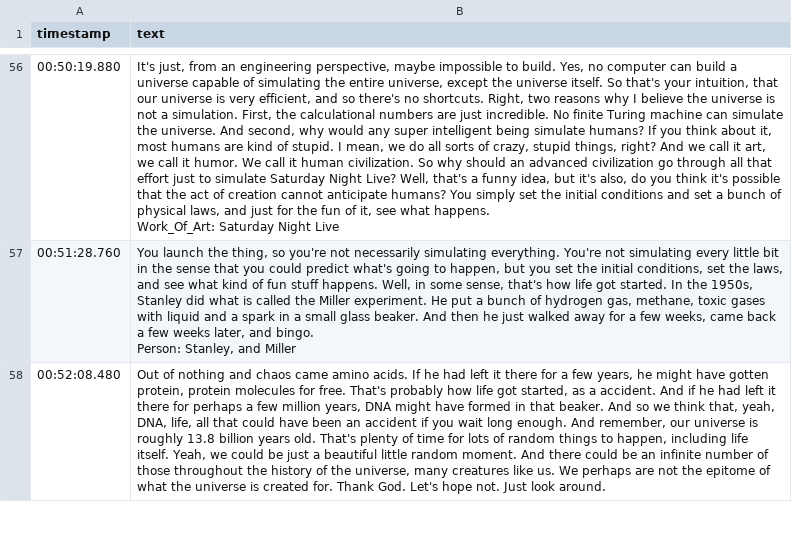
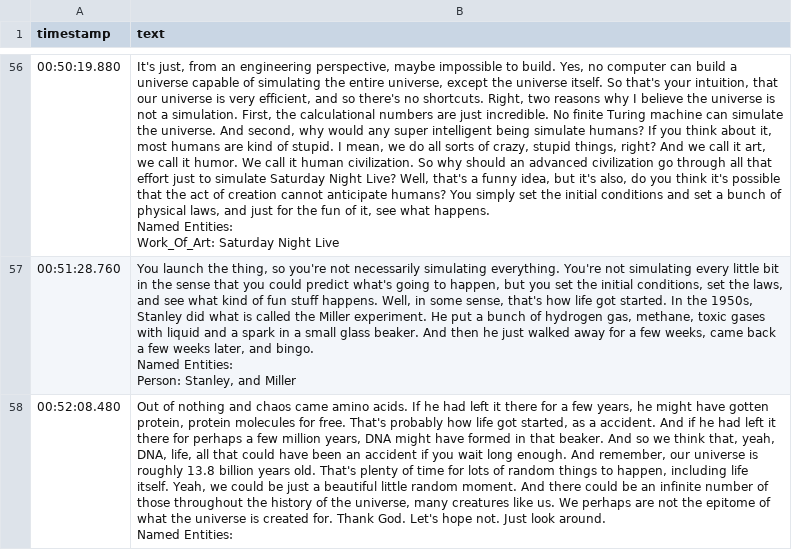
Before and after one commit to edsaac/Podcast_Analyzer, a CSV file: data/michio_kaku_transcript.csv, drawn as a sheet; only a part is shown, gaps mark what is left out; ↵ is a line break in a cell; the diff covers the shown part only; the diff names each change by its address in the sheet, - before the commit and + after, or states it on an @@ line.

```diff
--- a/data/michio_kaku_transcript.csv
+++ b/data/michio_kaku_transcript.csv
-B56 (text): …what happens. ↵ Work_Of_Art: Saturday…
+B56 (text): …what happens. ↵ Named Entities: ↵ Work_Of_Art: Saturday…
-B57 (text): …and bingo. ↵ Person: Stanley,…
+B57 (text): …and bingo. ↵ Named Entities: ↵ Person: Stanley,…
-B58 (text): …look around.
+B58 (text): …look around. ↵ Named Entities:
```
Also changed, not shown: 63 edited cells elsewhere in this file, 3 other files.
